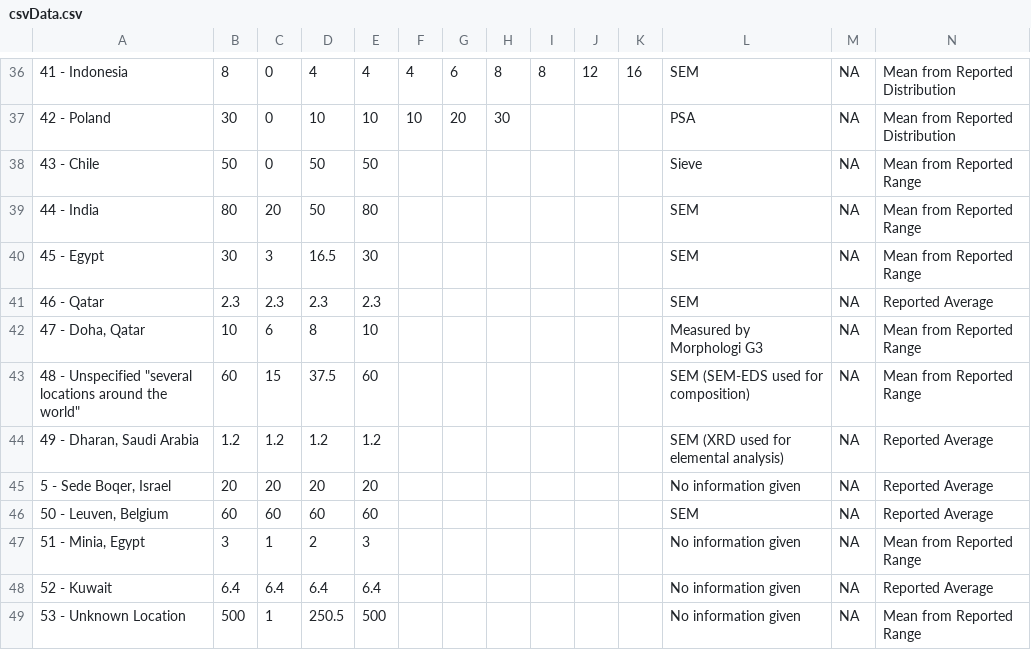
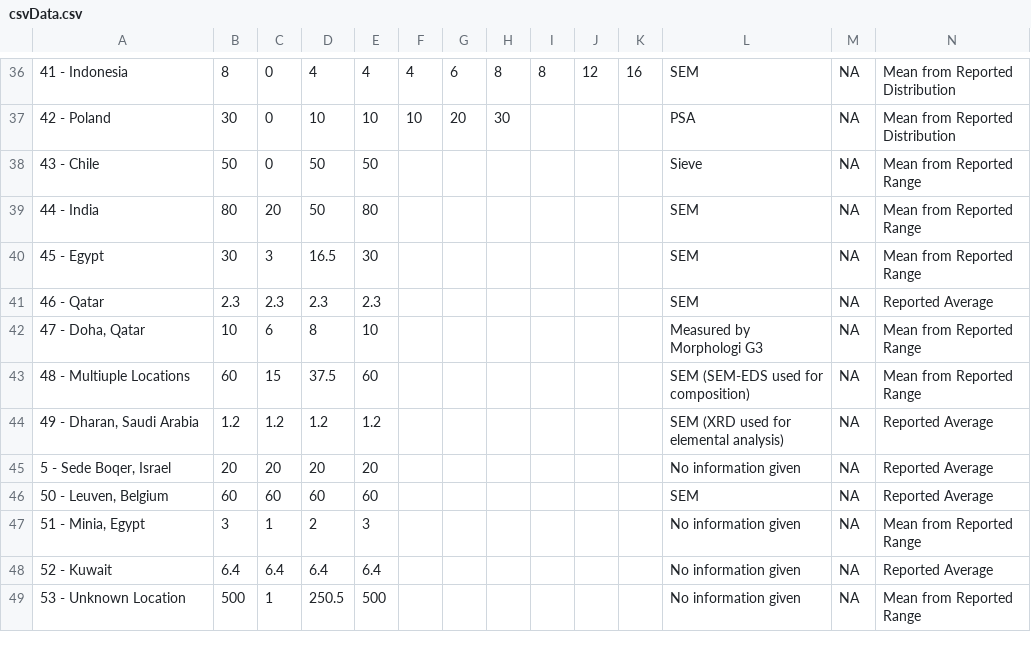
Before and after one commit to illyanyc/cuny_dropwise_cond_experiments, a CSV file: FloatingBarPlot/csvData.csv, drawn as a sheet; only a part is shown, gaps mark what is left out.

```diff
--- a/FloatingBarPlot/csvData.csv
+++ b/FloatingBarPlot/csvData.csv
@@ -42,3 +42,3 @@
 "47 - Doha, Qatar",10,6,8,10,,,,,,,Measured by Morphologi G3,NA,Mean from Reported Range
-"48 - Unspecified ""several locations around the world""",60,15,37.5,60,,,,,,,SEM (SEM-EDS used for composition),NA,Mean from Reported Range
+"48 - Multiuple Locations",60,15,37.5,60,,,,,,,SEM (SEM-EDS used for composition),NA,Mean from Reported Range
 "49 - Dharan, Saudi Arabia",1.2,1.2,1.2,1.2,,,,,,,SEM (XRD used for elemental analysis),NA,Reported Average
```
Also changed, not shown: 5 other files.
